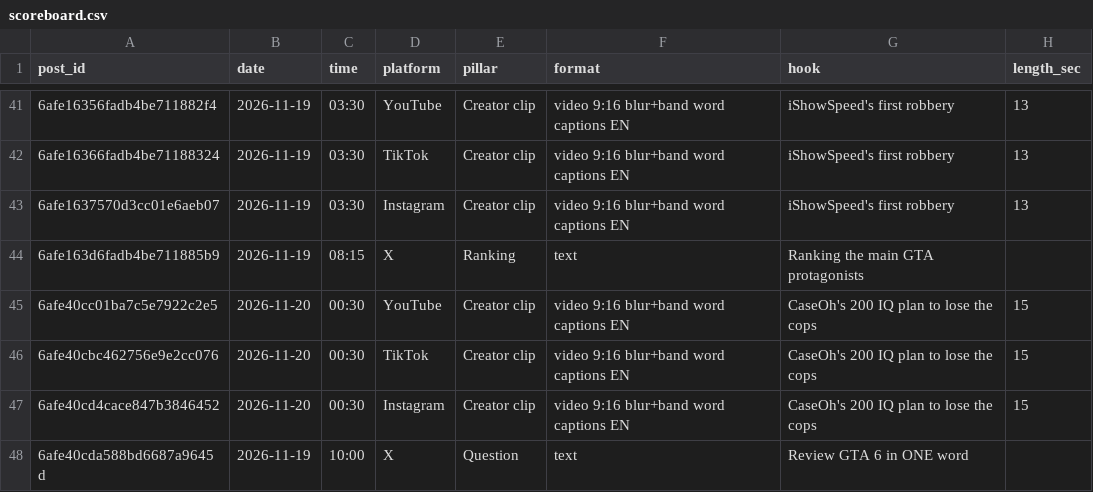
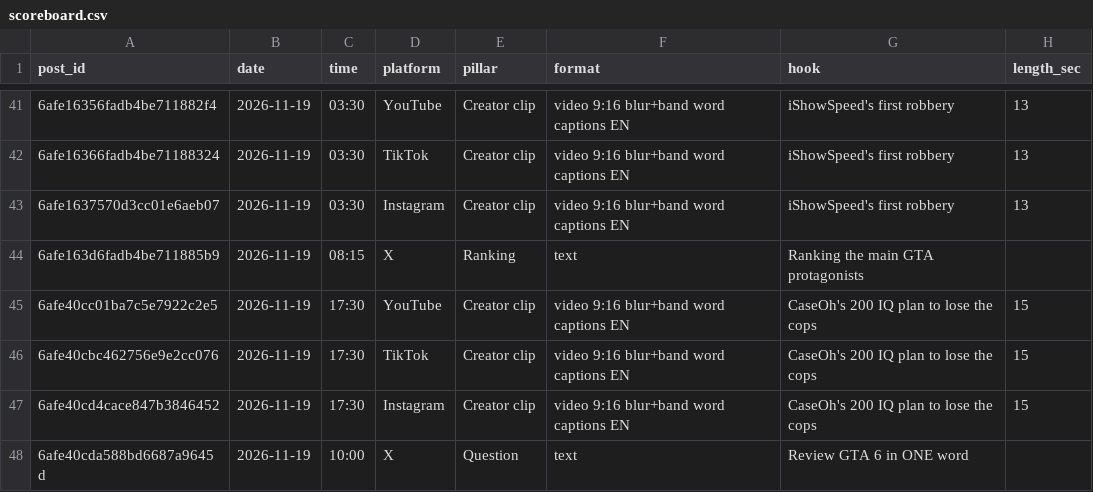
Before and after one commit to 73Cosmin/gta6channel, a CSV file: scoreboard.csv, drawn as a sheet; only a part is shown, gaps mark what is left out; the diff names each change by its address in the sheet, - before the commit and + after, or states it on an @@ line.

```diff
--- a/scoreboard.csv
+++ b/scoreboard.csv
-B45:B47 (date): 2026-11-20
+B45:B47 (date): 2026-11-19
-C45:C47 (time): 00:30
+C45:C47 (time): 17:30
```
Also changed, not shown: 3 other files.
